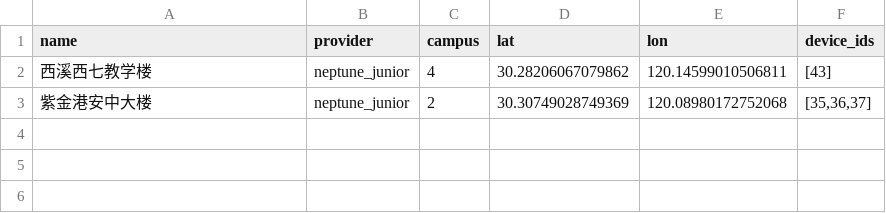
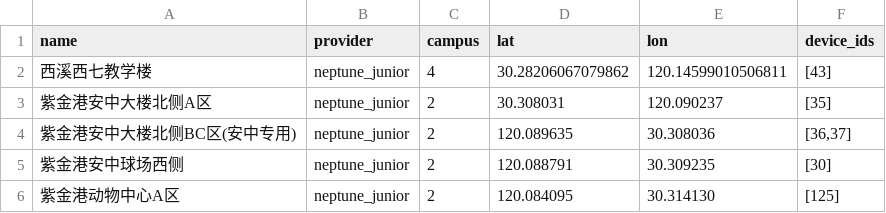
Before and after one commit to ZJU-Charger/ZJU-Charger, a CSV file: fetcher/providers/data/neptune_junior_stations.csv, drawn as a sheet; removed rows and columns are numbered as before the commit, all else as after; the diff names each change by its address in the sheet, - before the commit and + after, or states it on an @@ line.

```diff
--- a/fetcher/providers/data/neptune_junior_stations.csv
+++ b/fetcher/providers/data/neptune_junior_stations.csv
-row 3: 紫金港安中大楼 | neptune_junior | 2 | 30.30749028749369 | 120.08980172752068 | [35,36,37]
+row 3: 紫金港安中大楼北侧A区 | neptune_junior | 2 | 30.308031 | 120.090237 | [35]
+row 4: 紫金港安中大楼北侧BC区(安中专用) | neptune_junior | 2 | 120.089635 | 30.308036 | [36,37]
+row 5: 紫金港安中球场西侧 | neptune_junior | 2 | 120.088791 | 30.309235 | [30]
+row 6: 紫金港动物中心A区 | neptune_junior | 2 | 120.084095 | 30.314130 | [125]
```
Also changed, not shown: 3 other files.
